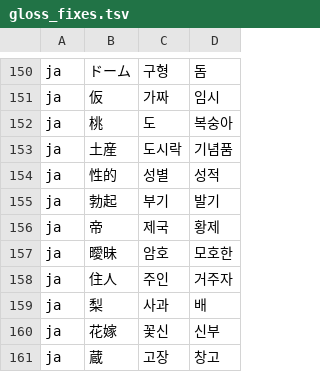
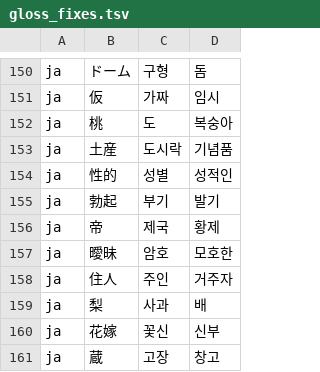
Before and after one commit to Whahan/hoehwa-practice, a TSV file: backend/tools/gloss_fixes.tsv, drawn as a sheet; only a part is shown, gaps mark what is left out; the diff covers the shown part only.

```diff
--- a/backend/tools/gloss_fixes.tsv
+++ b/backend/tools/gloss_fixes.tsv
@@ -153,3 +153,3 @@ ja	桃	도	복숭아
 ja	土産	도시락	기념품
-ja	性的	성별	성적
+ja	性的	성별	성적인
 ja	勃起	부기	발기
```
Also changed, not shown: 5 edited cells elsewhere in this file, 4 other files.
